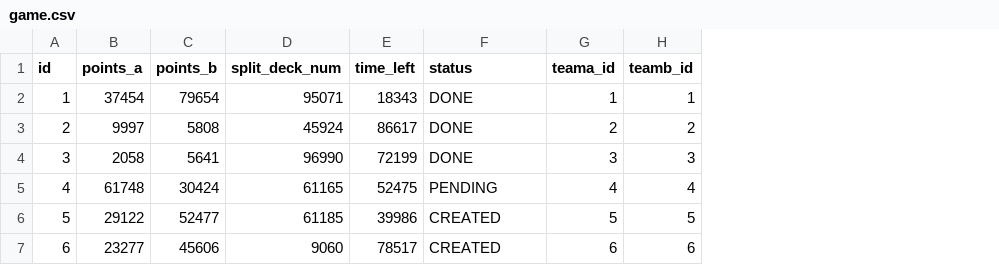
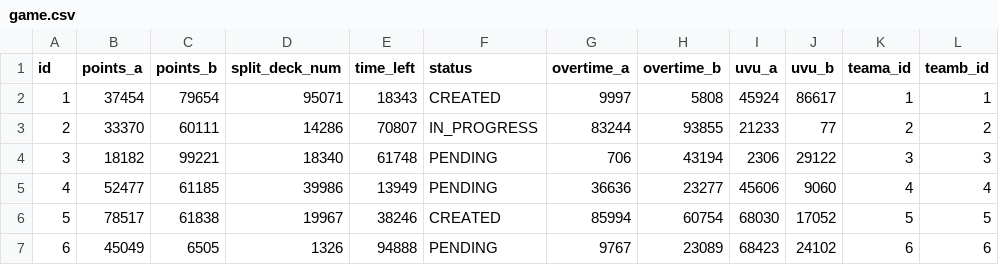
Before and after one commit to Proypb20/psa-ranking-develop-modif, a CSV file: src/main/resources/config/liquibase/fake-data/game.csv, drawn as a sheet; only a part is shown; the diff covers the shown part only; the diff names each change by its address in the sheet, - before the commit and + after, or states it on an @@ line.

Commit message:
Agregado campos en Game

```diff
--- a/src/main/resources/config/liquibase/fake-data/game.csv
+++ b/src/main/resources/config/liquibase/fake-data/game.csv
+column G (overtime_a), rows 2-7: 9997 | 83244 | 706 | 36636 | 85994 | 9767
+column H (overtime_b), rows 2-7: 5808 | 93855 | 43194 | 23277 | 60754 | 23089
+column I (uvu_a), rows 2-7: 45924 | 21233 | 2306 | 45606 | 68030 | 68423
+column J (uvu_b), rows 2-7: 86617 | 77 | 29122 | 9060 | 17052 | 24102
-F2 (status): DONE
+F2 (status): CREATED
-B3 (points_a): 9997
+B3 (points_a): 33370
-C3 (points_b): 5808
+C3 (points_b): 60111
-D3 (split_deck_num): 45924
+D3 (split_deck_num): 14286
-E3 (time_left): 86617
+E3 (time_left): 70807
-F3 (status): DONE
+F3 (status): IN_PROGRESS
-B4 (points_a): 2058
+B4 (points_a): 18182
-C4 (points_b): 5641
+C4 (points_b): 99221
-D4 (split_deck_num): 96990
+D4 (split_deck_num): 18340
-E4 (time_left): 72199
+E4 (time_left): 61748
-F4 (status): DONE
+F4 (status): PENDING
-B5 (points_a): 61748
+B5 (points_a): 52477
-C5 (points_b): 30424
+C5 (points_b): 61185
-D5 (split_deck_num): 61165
+D5 (split_deck_num): 39986
-E5 (time_left): 52475
+E5 (time_left): 13949
-B6 (points_a): 29122
+B6 (points_a): 78517
-C6 (points_b): 52477
+C6 (points_b): 61838
-D6 (split_deck_num): 61185
+D6 (split_deck_num): 19967
-E6 (time_left): 39986
+E6 (time_left): 38246
-B7 (points_a): 23277
+B7 (points_a): 45049
-C7 (points_b): 45606
+C7 (points_b): 6505
-D7 (split_deck_num): 9060
+D7 (split_deck_num): 1326
-E7 (time_left): 78517
+E7 (time_left): 94888
-F7 (status): CREATED
+F7 (status): PENDING
```
Also changed, not shown: 18 edited cells elsewhere in this file, 14 other files.
